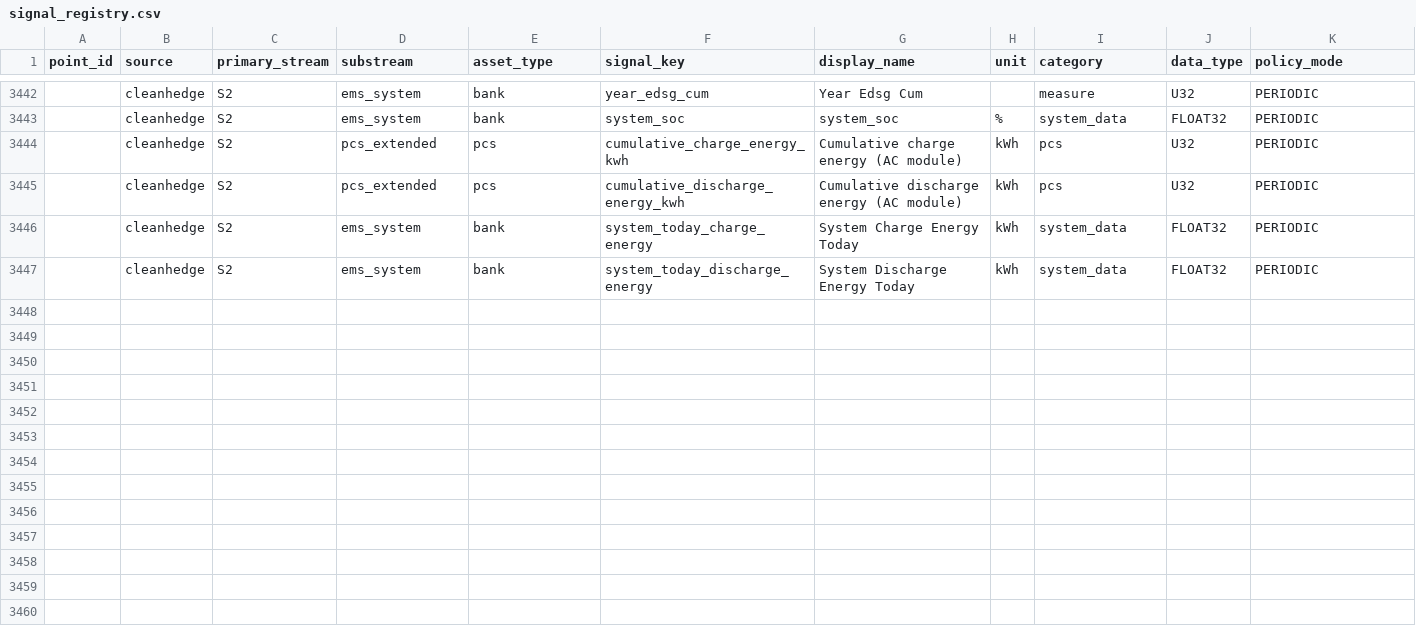
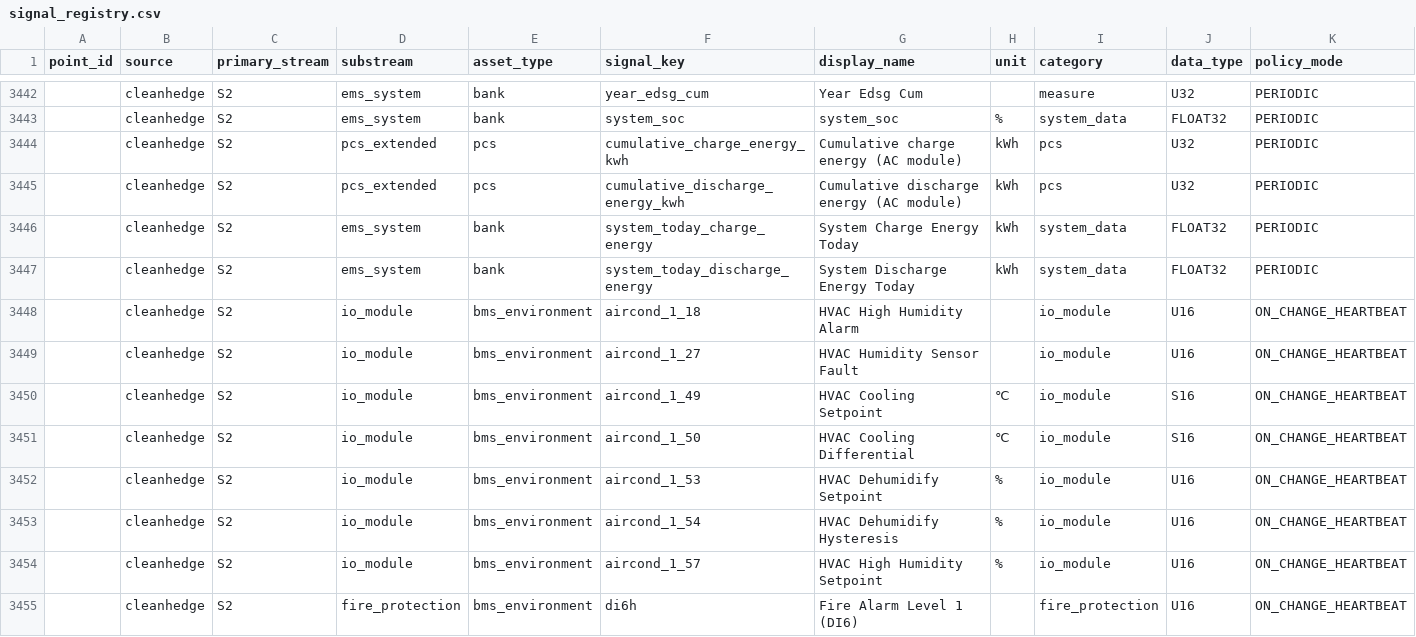
Before and after one commit to ResarchandDornate/EMS-gateway-backend2, a CSV file: src/signals/seed/signal_registry.csv, drawn as a sheet; only a part is shown, gaps mark what is left out; rows hold the shown columns only; the diff names each change by its address in the sheet, - before the commit and + after, or states it on an @@ line.

Commit message:
feat(S2): Phase C 5.12 Environment — 7 io_module HVAC aircond + fire_protection di6h (8 CleanEdge rows)

```diff
--- a/src/signals/seed/signal_registry.csv
+++ b/src/signals/seed/signal_registry.csv
+row 3448:  | cleanhedge | S2 | io_module | bms_environment | aircond_1_18 | HVAC High Humidity Alarm |  | io_module | U16 | ON_CHANGE_HEARTBEAT
+row 3449:  | cleanhedge | S2 | io_module | bms_environment | aircond_1_27 | HVAC Humidity Sensor Fault |  | io_module | U16 | ON_CHANGE_HEARTBEAT
+row 3450:  | cleanhedge | S2 | io_module | bms_environment | aircond_1_49 | HVAC Cooling Setpoint | ℃ | io_module | S16 | ON_CHANGE_HEARTBEAT
+row 3451:  | cleanhedge | S2 | io_module | bms_environment | aircond_1_50 | HVAC Cooling Differential | ℃ | io_module | S16 | ON_CHANGE_HEARTBEAT
+row 3452:  | cleanhedge | S2 | io_module | bms_environment | aircond_1_53 | HVAC Dehumidify Setpoint | % | io_module | U16 | ON_CHANGE_HEARTBEAT
+row 3453:  | cleanhedge | S2 | io_module | bms_environment | aircond_1_54 | HVAC Dehumidify Hysteresis | % | io_module | U16 | ON_CHANGE_HEARTBEAT
+row 3454:  | cleanhedge | S2 | io_module | bms_environment | aircond_1_57 | HVAC High Humidity Setpoint | % | io_module | U16 | ON_CHANGE_HEARTBEAT
+row 3455:  | cleanhedge | S2 | fire_protection | bms_environment | di6h | Fire Alarm Level 1 (DI6) |  | fire_protection | U16 | ON_CHANGE_HEARTBEAT
```
Also changed, not shown: 2 other files.
